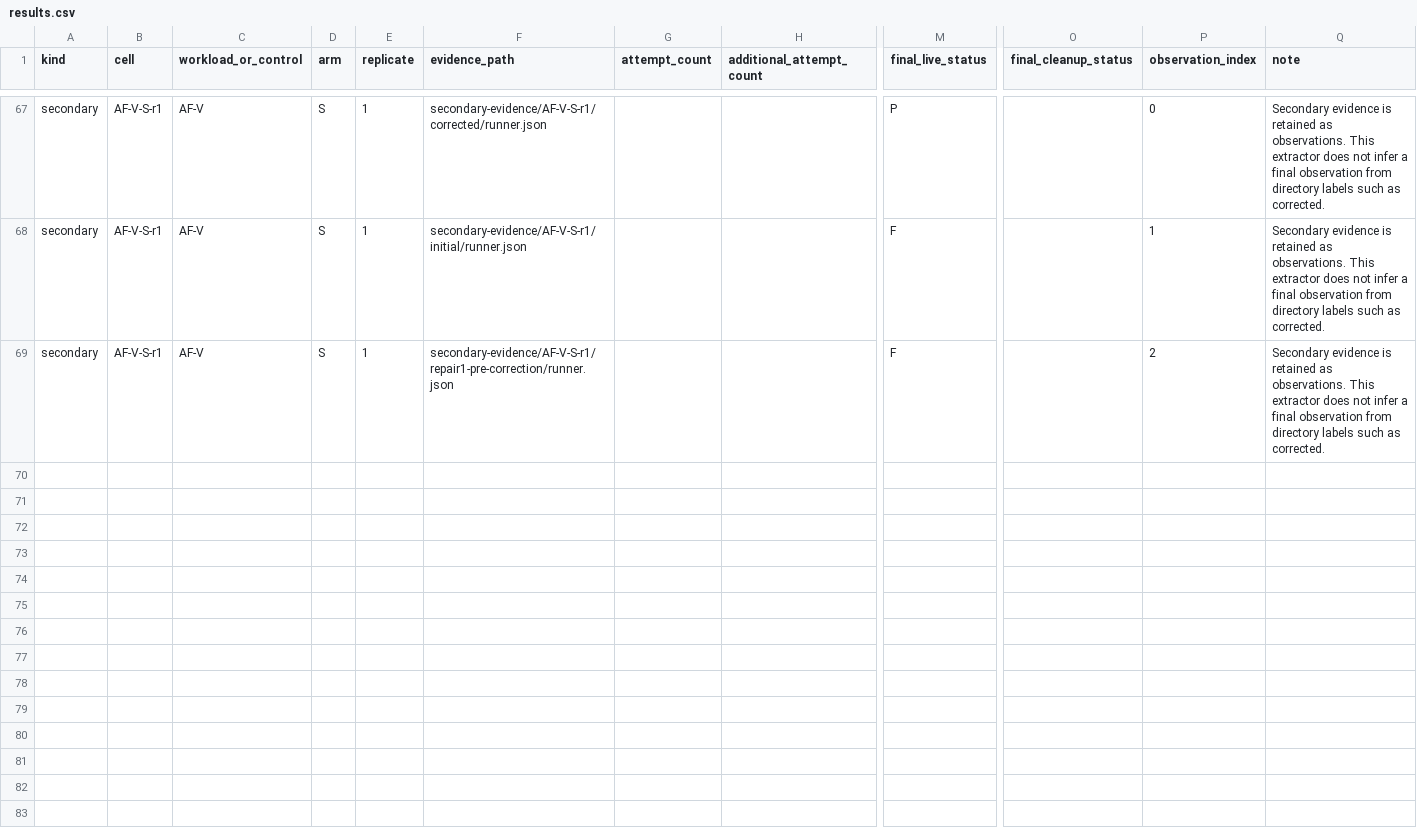
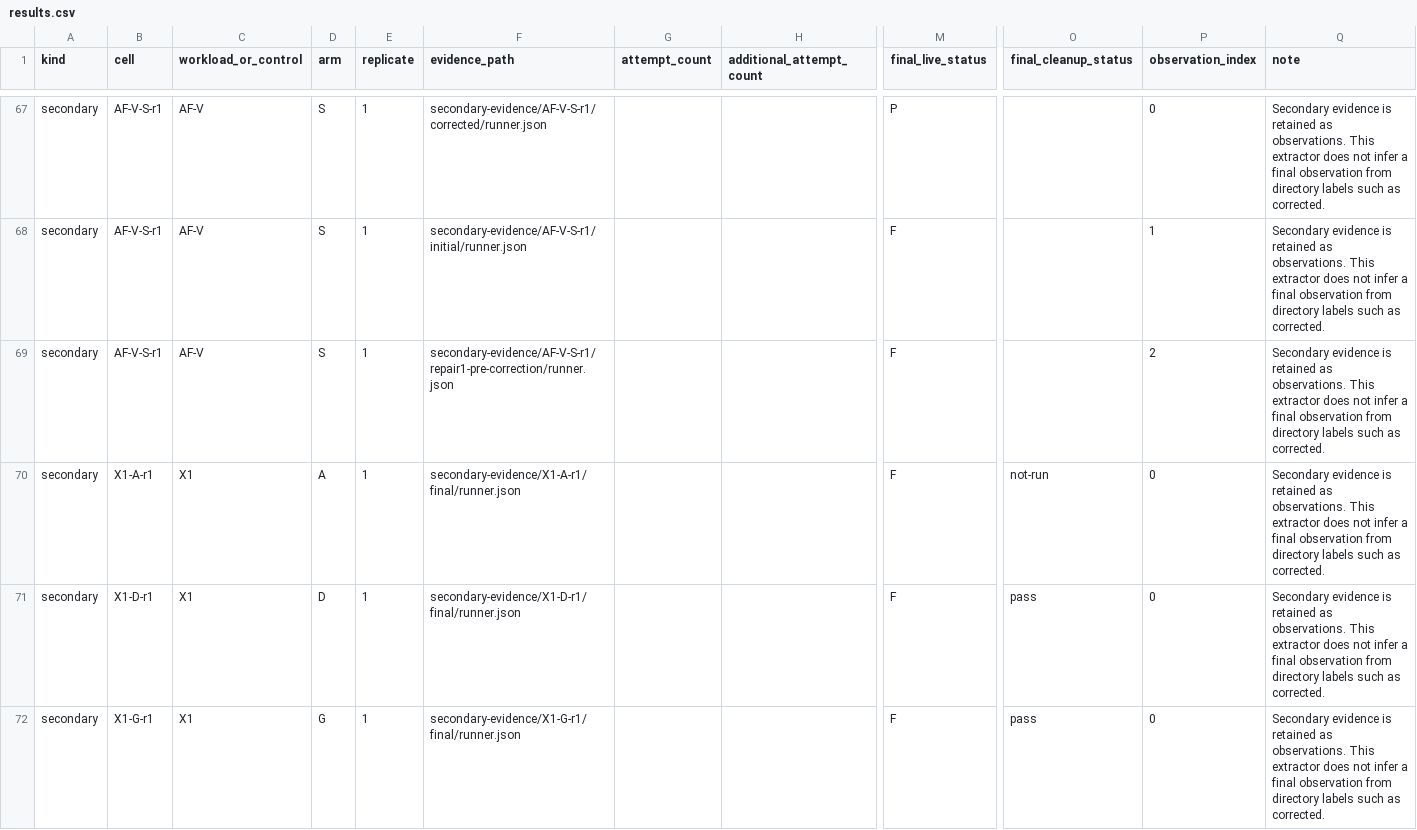
Before and after one commit to mk3008/ashiba, a CSV file: docs/evaluations/current-ashiba-competitive-benchmark-v3/results.csv, drawn as a sheet; only a part is shown, gaps mark what is left out; rows hold the shown columns only; the diff covers the shown part only; the diff names each change by its address in the sheet, - before the commit and + after, or states it on an @@ line.

Commit message:
docs: aggregate completed benchmark controls

```diff
--- a/docs/evaluations/current-ashiba-competitive-benchmark-v3/results.csv
+++ b/docs/evaluations/current-ashiba-competitive-benchmark-v3/results.csv
+row 70: secondary | X1-A-r1 | X1 | A | 1 | secondary-evidence/X1-A-r1/final/runner.json |  |  | F | not-run | 0 | Secondary evidence is retained as observations. This extractor does not infer a final observation from directory labels such as corrected.
+row 71: secondary | X1-D-r1 | X1 | D | 1 | secondary-evidence/X1-D-r1/final/runner.json |  |  | F | pass | 0 | Secondary evidence is retained as observations. This extractor does not infer a final observation from directory labels such as corrected.
+row 72: secondary | X1-G-r1 | X1 | G | 1 | secondary-evidence/X1-G-r1/final/runner.json |  |  | F | pass | 0 | Secondary evidence is retained as observations. This extractor does not infer a final observation from directory labels such as corrected.
```
Also changed, not shown: 3 added rows elsewhere in this file, 1 other file.
